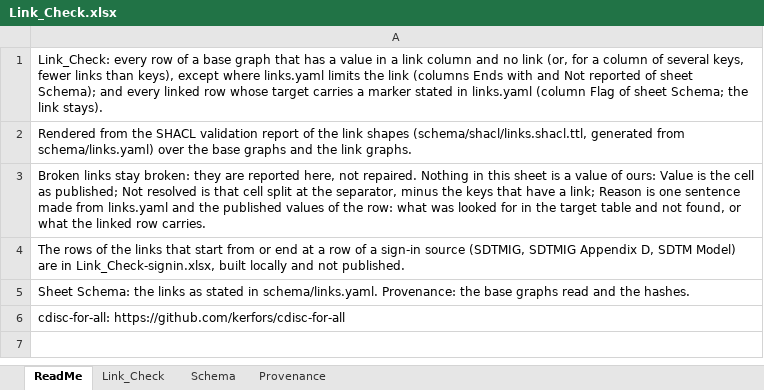
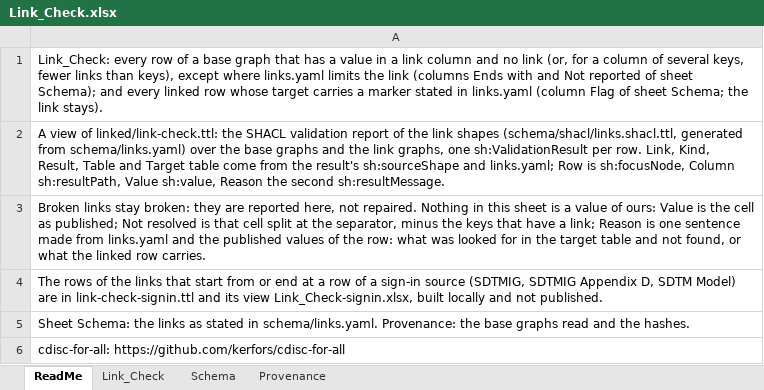
Before and after one commit to kerfors/cdisc-for-all, an Excel workbook: linked/Link_Check.xlsx, sheet ReadMe, drawn as a sheet; values as stored, in another font and other column widths than the file's, no borders; the diff names each change by its address in the sheet, - before the commit and + after, or states it on an @@ line.

```diff
--- a/linked/Link_Check.xlsx (sheet ReadMe)
+++ b/linked/Link_Check.xlsx (sheet ReadMe)
-A2: Rendered from the SHACL validation report of the link shapes (schema/shacl/links.shacl.ttl, generated from schema/links.yaml) over the base graphs and the link graphs.
+A2: A view of linked/link-check.ttl: the SHACL validation report of the link shapes (schema/shacl/links.shacl.ttl, generated from schema/links.yaml) over the base graphs and the link graphs, one sh:ValidationResult per row. Link, Kind, Result, Table and Target table come from the result's sh:sourceShape and links.yaml; Row is sh:focusNode, Column sh:resultPath, Value sh:value, Reason the second sh:resultMessage.
-A4: …are in Link_Check-signin.xlsx, built…
+A4: …are in link-check-signin.ttl and its view Link_Check-signin.xlsx, built…
```
Also changed, not shown: sheet Provenance, 7 other files.
